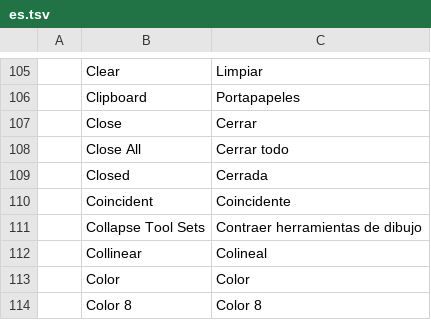
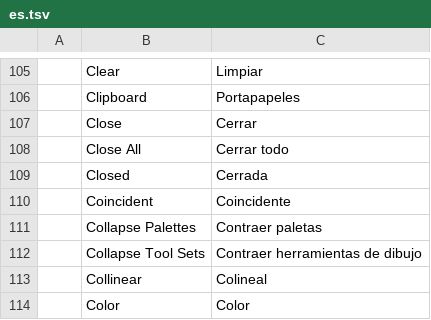
Before and after one commit to 0x-fork/cadcraft, a TSV file: crates/ui-egui/src/i18n/es.tsv, drawn as a sheet; only a part is shown, gaps mark what is left out; the shorter side is filled out with more unchanged rows.

```diff
--- a/crates/ui-egui/src/i18n/es.tsv
+++ b/crates/ui-egui/src/i18n/es.tsv
@@ -110,2 +110,3 @@
 	Coincident	Coincidente
+	Collapse Palettes	Contraer paletas
 	Collapse Tool Sets	Contraer herramientas de dibujo
```
Also changed, not shown: crates/ui-egui/src/i18n/de.tsv, crates/ui-egui/src/i18n/pt_br.tsv, 4 other files.
